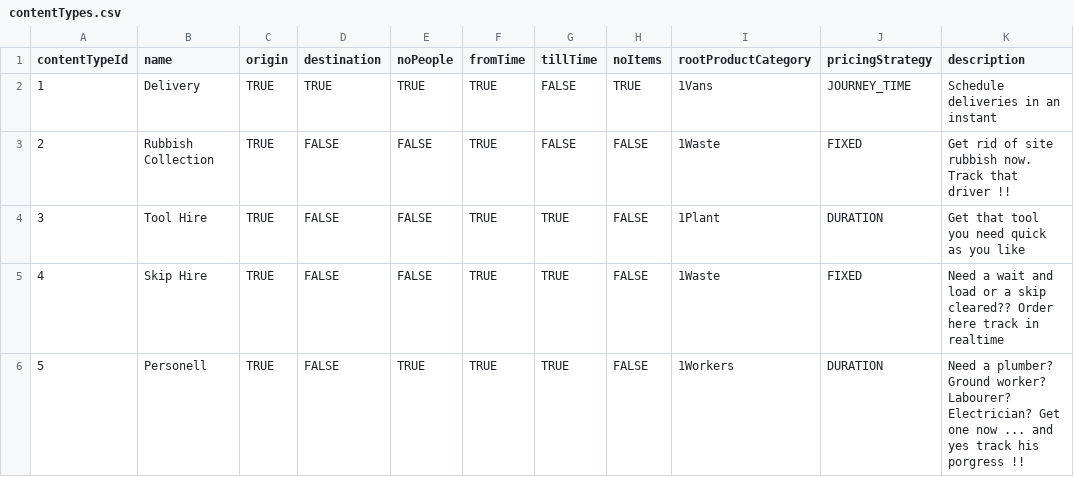
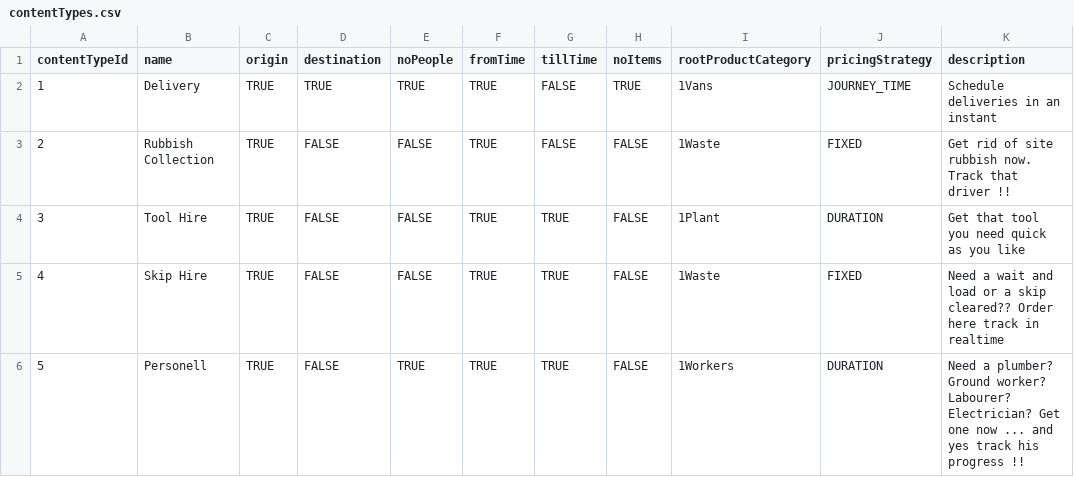
Before and after one commit to GmeduoyeClaymore/viewserver, a CSV file: viewserver-shotgun/src/main/resources/data/contentTypes.csv, drawn as a sheet.

```diff
--- a/viewserver-shotgun/src/main/resources/data/contentTypes.csv
+++ b/viewserver-shotgun/src/main/resources/data/contentTypes.csv
@@ -5,2 +5,2 @@ contentTypeId,name,origin,destination,noPeople,fromTime,tillTime,noItems,rootPro
 4,Skip Hire,TRUE,FALSE,FALSE,TRUE,TRUE,FALSE,1Waste,FIXED,Need a wait and load or a skip cleared?? Order here track in realtime
-5,Personell,TRUE,FALSE,TRUE,TRUE,TRUE,FALSE,1Workers,DURATION,Need a plumber? Ground worker? Labourer? Electrician? Get one now ... and yes track his porgress !!
+5,Personell,TRUE,FALSE,TRUE,TRUE,TRUE,FALSE,1Workers,DURATION,Need a plumber? Ground worker? Labourer? Electrician? Get one now ... and yes track his progress !!
```
Also changed, not shown: viewserver-shotgun/src/main/resources/data/product.csv, viewserver-shotgun/src/main/resources/data/productCategory.csv, 20 other files.
